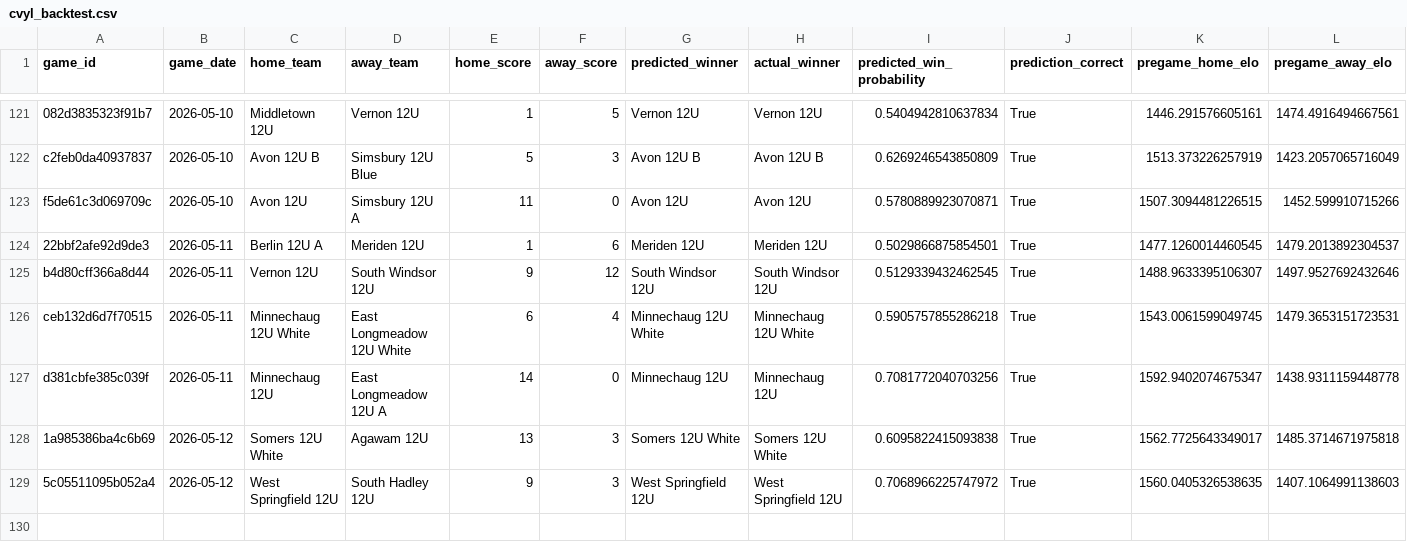
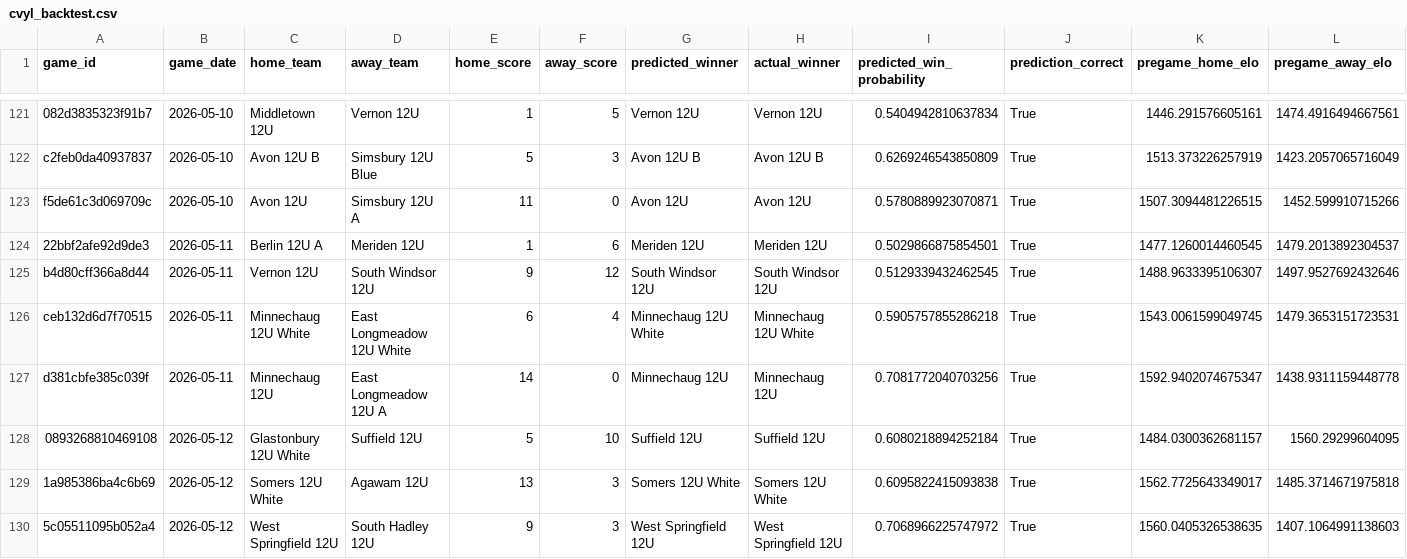
Before and after one commit to Benjaminrussell7/cvyl-prediction-dashboard, a CSV file: data/processed/cvyl_backtest.csv, drawn as a sheet; only a part is shown, gaps mark what is left out.

```diff
--- a/data/processed/cvyl_backtest.csv
+++ b/data/processed/cvyl_backtest.csv
@@ -127,2 +127,3 @@ ceb132d6d7f70515,2026-05-11,Minnechaug 12U White,East Longmeadow 12U White,6,4,M
 d381cbfe385c039f,2026-05-11,Minnechaug 12U,East Longmeadow 12U A,14,0,Minnechaug 12U,Minnechaug 12U,0.7081772040703256,True,1592.9402074675347,1438.9311159448778
+0893268810469108,2026-05-12,Glastonbury 12U White,Suffield 12U,5,10,Suffield 12U,Suffield 12U,0.6080218894252184,True,1484.0300362681157,1560.29299604095
 1a985386ba4c6b69,2026-05-12,Somers 12U White,Agawam 12U,13,3,Somers 12U White,Somers 12U White,0.6095822415093838,True,1562.7725643349017,1485.3714671975818
```
Also changed, not shown: data/processed/cvyl_completed_games.csv, data/processed/cvyl_elo_history.csv, 12 other files.
